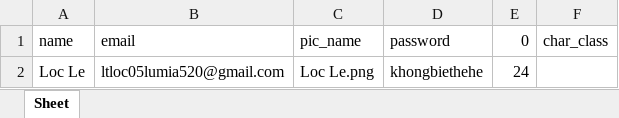
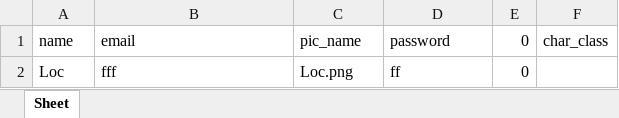
Before and after one commit to TanLocLouis/HCMUS-K23-G9-GAME, an Excel workbook: player.xlsx, sheet Sheet, drawn as a sheet; values as stored, in another font and other column widths than the file's, no borders; removed rows and columns are numbered as before the commit, all else as after; the diff names each change by its address in the sheet, - before the commit and + after, or states it on an @@ line.

```diff
--- a/player.xlsx (sheet Sheet)
+++ b/player.xlsx (sheet Sheet)
-row 2: Loc Le | ltloc05lumia520@gmail.com | Loc Le.png | khongbiethehe | 24
+row 2: Loc | fff | Loc.png | ff | 0
```
Also changed, not shown: 5 other files.
